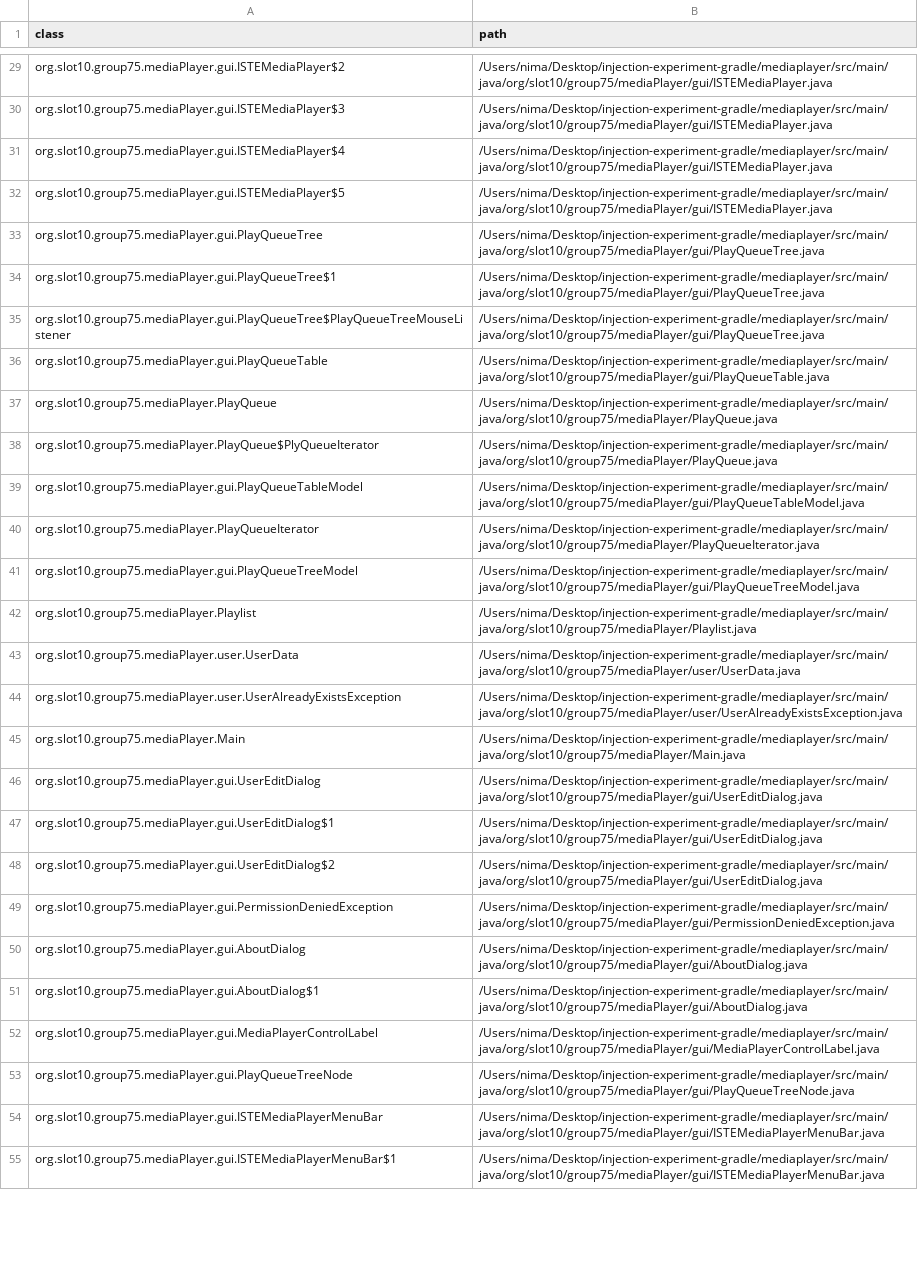
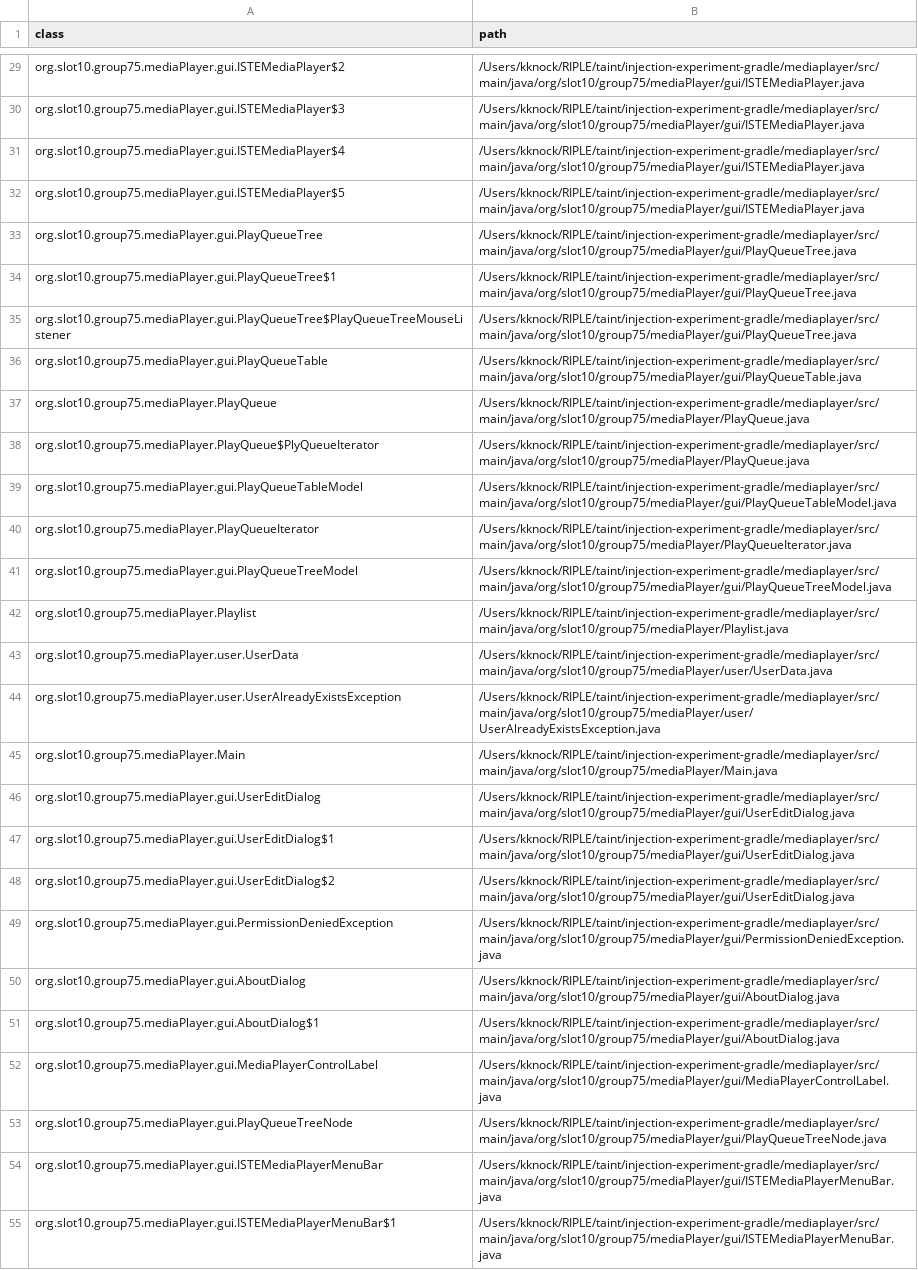
Before and after one commit to kanaksad/injection-experiment-gradle, a TSV file: mediaplayer/annotator-out/0/class_records.tsv, drawn as a sheet; only a part is shown, gaps mark what is left out; the diff covers the shown part only; the diff names each change by its address in the sheet, - before the commit and + after, or states it on an @@ line.

```diff
--- a/mediaplayer/annotator-out/0/class_records.tsv
+++ b/mediaplayer/annotator-out/0/class_records.tsv
-B29:B32 (path): /Users/nima/Desktop/injection-experiment-gradle/mediaplayer/src/main/java/org/slot10/group75/mediaPlayer/gui/ISTEMediaPlayer.java
+B29:B32 (path): /Users/kknock/RIPLE/taint/injection-experiment-gradle/mediaplayer/src/main/java/org/slot10/group75/mediaPlayer/gui/ISTEMediaPlayer.java
-B33:B35 (path): /Users/nima/Desktop/injection-experiment-gradle/mediaplayer/src/main/java/org/slot10/group75/mediaPlayer/gui/PlayQueueTree.java
+B33:B35 (path): /Users/kknock/RIPLE/taint/injection-experiment-gradle/mediaplayer/src/main/java/org/slot10/group75/mediaPlayer/gui/PlayQueueTree.java
-B36 (path): /Users/nima/Desktop/injection-experiment-gradle/mediaplayer/src/main/java/org/slot10/group75/mediaPlayer/gui/PlayQueueTable.java
+B36 (path): /Users/kknock/RIPLE/taint/injection-experiment-gradle/mediaplayer/src/main/java/org/slot10/group75/mediaPlayer/gui/PlayQueueTable.java
-B37:B38 (path): /Users/nima/Desktop/injection-experiment-gradle/mediaplayer/src/main/java/org/slot10/group75/mediaPlayer/PlayQueue.java
+B37:B38 (path): /Users/kknock/RIPLE/taint/injection-experiment-gradle/mediaplayer/src/main/java/org/slot10/group75/mediaPlayer/PlayQueue.java
-B39 (path): /Users/nima/Desktop/injection-experiment-gradle/mediaplayer/src/main/java/org/slot10/group75/mediaPlayer/gui/PlayQueueTableModel.java
+B39 (path): /Users/kknock/RIPLE/taint/injection-experiment-gradle/mediaplayer/src/main/java/org/slot10/group75/mediaPlayer/gui/PlayQueueTableModel.java
-B40 (path): /Users/nima/Desktop/injection-experiment-gradle/mediaplayer/src/main/java/org/slot10/group75/mediaPlayer/PlayQueueIterator.java
+B40 (path): /Users/kknock/RIPLE/taint/injection-experiment-gradle/mediaplayer/src/main/java/org/slot10/group75/mediaPlayer/PlayQueueIterator.java
-B41 (path): /Users/nima/Desktop/injection-experiment-gradle/mediaplayer/src/main/java/org/slot10/group75/mediaPlayer/gui/PlayQueueTreeModel.java
+B41 (path): /Users/kknock/RIPLE/taint/injection-experiment-gradle/mediaplayer/src/main/java/org/slot10/group75/mediaPlayer/gui/PlayQueueTreeModel.java
-B42 (path): /Users/nima/Desktop/injection-experiment-gradle/mediaplayer/src/main/java/org/slot10/group75/mediaPlayer/Playlist.java
+B42 (path): /Users/kknock/RIPLE/taint/injection-experiment-gradle/mediaplayer/src/main/java/org/slot10/group75/mediaPlayer/Playlist.java
-B43 (path): /Users/nima/Desktop/injection-experiment-gradle/mediaplayer/src/main/java/org/slot10/group75/mediaPlayer/user/UserData.java
+B43 (path): /Users/kknock/RIPLE/taint/injection-experiment-gradle/mediaplayer/src/main/java/org/slot10/group75/mediaPlayer/user/UserData.java
-B44 (path): /Users/nima/Desktop/injection-experiment-gradle/mediaplayer/src/main/java/org/slot10/group75/mediaPlayer/user/UserAlreadyExistsException.java
+B44 (path): /Users/kknock/RIPLE/taint/injection-experiment-gradle/mediaplayer/src/main/java/org/slot10/group75/mediaPlayer/user/UserAlreadyExistsException.java
-B45 (path): /Users/nima/Desktop/injection-experiment-gradle/mediaplayer/src/main/java/org/slot10/group75/mediaPlayer/Main.java
+B45 (path): /Users/kknock/RIPLE/taint/injection-experiment-gradle/mediaplayer/src/main/java/org/slot10/group75/mediaPlayer/Main.java
-B46:B48 (path): /Users/nima/Desktop/injection-experiment-gradle/mediaplayer/src/main/java/org/slot10/group75/mediaPlayer/gui/UserEditDialog.java
+B46:B48 (path): /Users/kknock/RIPLE/taint/injection-experiment-gradle/mediaplayer/src/main/java/org/slot10/group75/mediaPlayer/gui/UserEditDialog.java
-B49 (path): /Users/nima/Desktop/injection-experiment-gradle/mediaplayer/src/main/java/org/slot10/group75/mediaPlayer/gui/PermissionDeniedException.java
+B49 (path): /Users/kknock/RIPLE/taint/injection-experiment-gradle/mediaplayer/src/main/java/org/slot10/group75/mediaPlayer/gui/PermissionDeniedException.java
-B50:B51 (path): /Users/nima/Desktop/injection-experiment-gradle/mediaplayer/src/main/java/org/slot10/group75/mediaPlayer/gui/AboutDialog.java
+B50:B51 (path): /Users/kknock/RIPLE/taint/injection-experiment-gradle/mediaplayer/src/main/java/org/slot10/group75/mediaPlayer/gui/AboutDialog.java
-B52 (path): /Users/nima/Desktop/injection-experiment-gradle/mediaplayer/src/main/java/org/slot10/group75/mediaPlayer/gui/MediaPlayerControlLabel.java
+B52 (path): /Users/kknock/RIPLE/taint/injection-experiment-gradle/mediaplayer/src/main/java/org/slot10/group75/mediaPlayer/gui/MediaPlayerControlLabel.java
-B53 (path): /Users/nima/Desktop/injection-experiment-gradle/mediaplayer/src/main/java/org/slot10/group75/mediaPlayer/gui/PlayQueueTreeNode.java
+B53 (path): /Users/kknock/RIPLE/taint/injection-experiment-gradle/mediaplayer/src/main/java/org/slot10/group75/mediaPlayer/gui/PlayQueueTreeNode.java
-B54:B55 (path): /Users/nima/Desktop/injection-experiment-gradle/mediaplayer/src/main/java/org/slot10/group75/mediaPlayer/gui/ISTEMediaPlayerMenuBar.java
+B54:B55 (path): /Users/kknock/RIPLE/taint/injection-experiment-gradle/mediaplayer/src/main/java/org/slot10/group75/mediaPlayer/gui/ISTEMediaPlayerMenuBar.java
```
Also changed, not shown: 49 edited cells elsewhere in this file, Colossus/annotator-out/0/class_records.tsv, EmergencySNRest/annotator-out/0/method_records.tsv, 27 other files.
